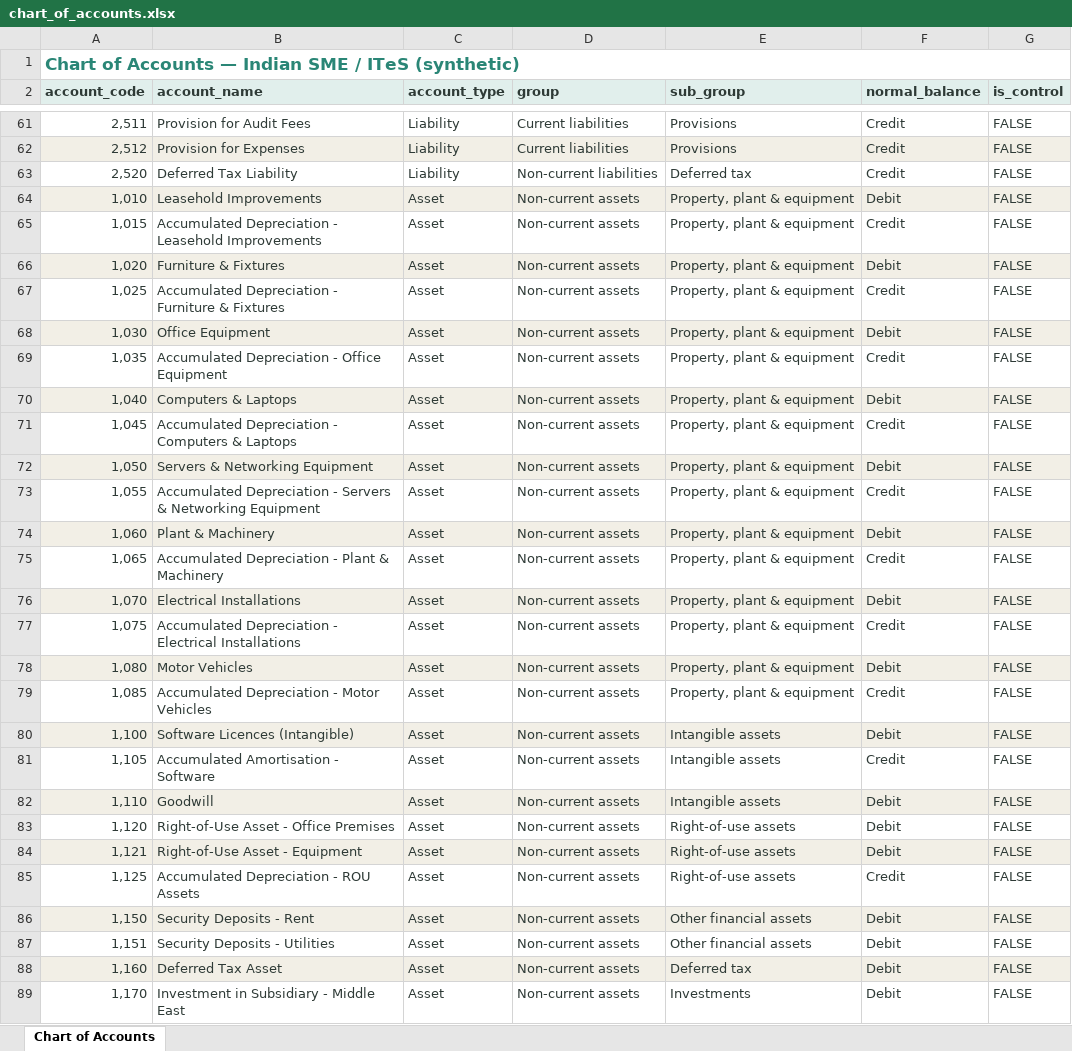
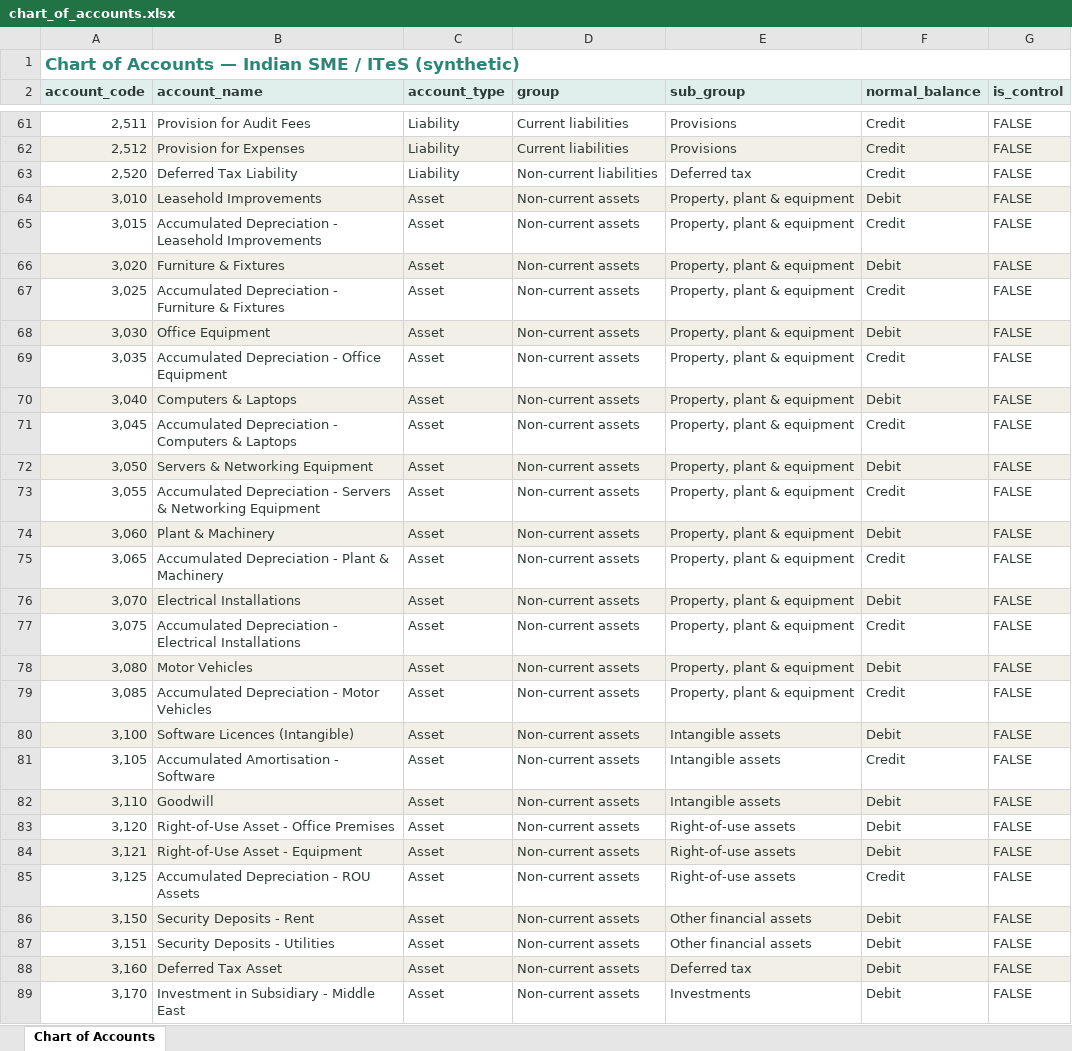
Before and after one commit to AnujSureshkumar/synthetic-finance-data, an Excel workbook: output/chart_of_accounts.xlsx, sheet Chart of Accounts, drawn as a sheet; only a part is shown, gaps mark what is left out; values as stored, in another font and other column widths than the file's, no borders; the diff covers the shown part only; the diff names each change by its address in the sheet, - before the commit and + after, or states it on an @@ line.

```diff
--- a/output/chart_of_accounts.xlsx (sheet Chart of Accounts)
+++ b/output/chart_of_accounts.xlsx (sheet Chart of Accounts)
-A64 (account_code): 1,010
+A64 (account_code): 3,010
-A65 (account_code): 1,015
+A65 (account_code): 3,015
-A66 (account_code): 1,020
+A66 (account_code): 3,020
-A67 (account_code): 1,025
+A67 (account_code): 3,025
-A68 (account_code): 1,030
+A68 (account_code): 3,030
-A69 (account_code): 1,035
+A69 (account_code): 3,035
-A70 (account_code): 1,040
+A70 (account_code): 3,040
-A71 (account_code): 1,045
+A71 (account_code): 3,045
-A72 (account_code): 1,050
+A72 (account_code): 3,050
-A73 (account_code): 1,055
+A73 (account_code): 3,055
-A74 (account_code): 1,060
+A74 (account_code): 3,060
-A75 (account_code): 1,065
+A75 (account_code): 3,065
-A76 (account_code): 1,070
+A76 (account_code): 3,070
-A77 (account_code): 1,075
+A77 (account_code): 3,075
-A78 (account_code): 1,080
+A78 (account_code): 3,080
-A79 (account_code): 1,085
+A79 (account_code): 3,085
-A80 (account_code): 1,100
+A80 (account_code): 3,100
-A81 (account_code): 1,105
+A81 (account_code): 3,105
-A82 (account_code): 1,110
+A82 (account_code): 3,110
-A83 (account_code): 1,120
+A83 (account_code): 3,120
-A84 (account_code): 1,121
+A84 (account_code): 3,121
-A85 (account_code): 1,125
+A85 (account_code): 3,125
-A86 (account_code): 1,150
+A86 (account_code): 3,150
-A87 (account_code): 1,151
+A87 (account_code): 3,151
-A88 (account_code): 1,160
+A88 (account_code): 3,160
-A89 (account_code): 1,170
+A89 (account_code): 3,170
```
Also changed, not shown: 53 edited cells elsewhere in this sheet, output/gl_extract.xlsx, output/gstr2b_recon_truth.xlsx, 22 other files.
